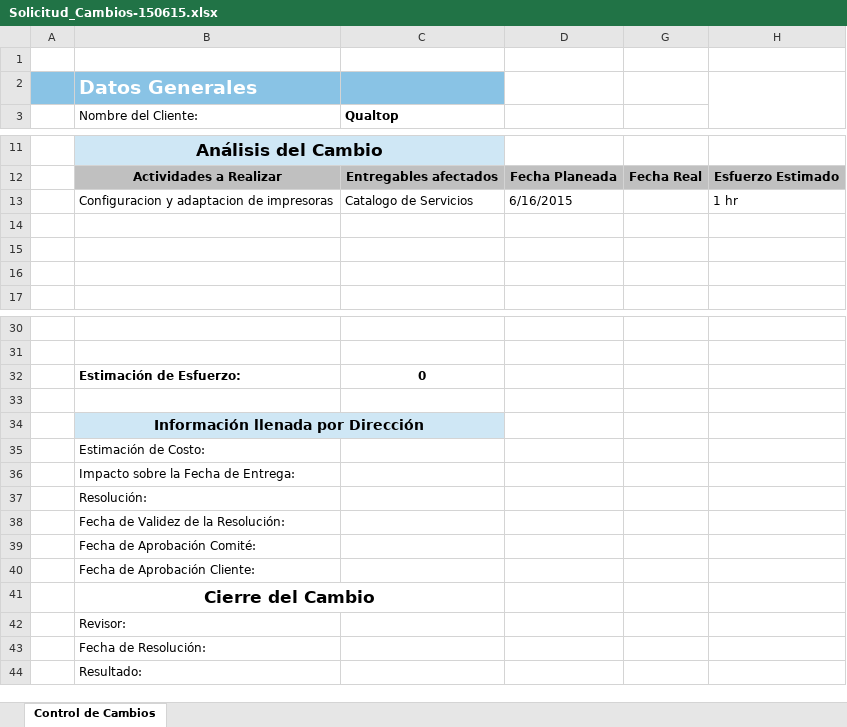
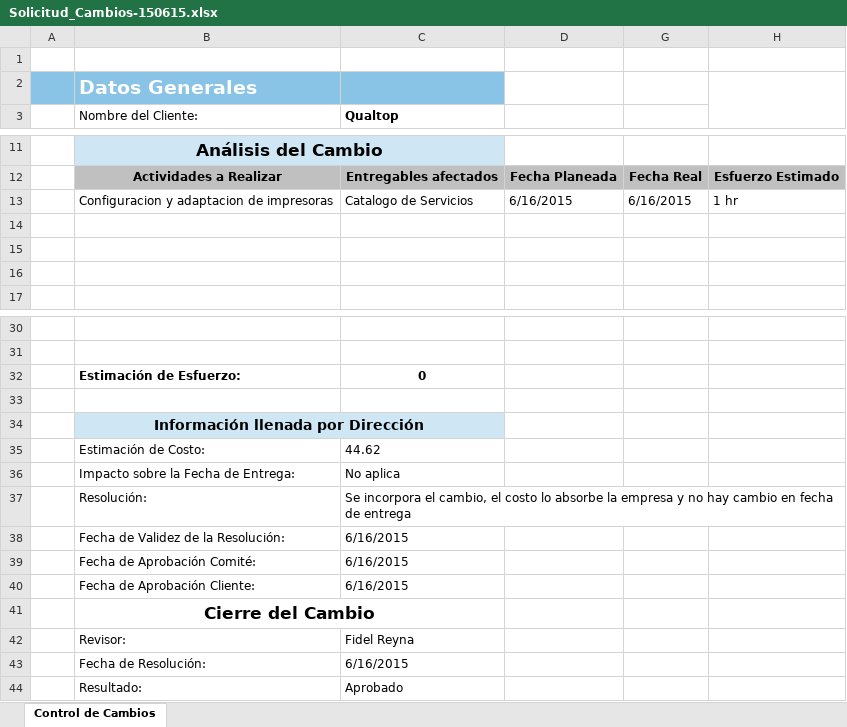
Before and after one commit to jovannyzepeda/qtp, an Excel workbook: qualtcom/Procesos/Cambios/Solicitud_Cambios-150615.xlsx, sheet Control de Cambios, drawn as a sheet; only a part is shown, gaps mark what is left out; values as stored, in another font and other column widths than the file's, no borders; the diff names each change by its address in the sheet, - before the commit and + after, or states it on an @@ line.

Commit message:
revision de solicitud y aprobacion de peticion

```diff
--- a/qualtcom/Procesos/Cambios/Solicitud_Cambios-150615.xlsx (sheet Control de Cambios)
+++ b/qualtcom/Procesos/Cambios/Solicitud_Cambios-150615.xlsx (sheet Control de Cambios)
-G13: (empty)
+G13: 6/16/2015
-C35 (Qualtop): (empty)
+C35 (Qualtop): 44.62
-C36 (Qualtop): (empty)
+C36 (Qualtop): No aplica
-C37 (Qualtop): (empty)
+C37 (Qualtop): Se incorpora el cambio, el costo lo absorbe la empresa y no hay cambio en fecha de entrega
-C38:C40 (Qualtop): (empty)
+C38:C40 (Qualtop): 6/16/2015
-C42 (Qualtop): (empty)
+C42 (Qualtop): Fidel Reyna
-C43 (Qualtop): (empty)
+C43 (Qualtop): 6/16/2015
-C44 (Qualtop): (empty)
+C44 (Qualtop): Aprobado
```
